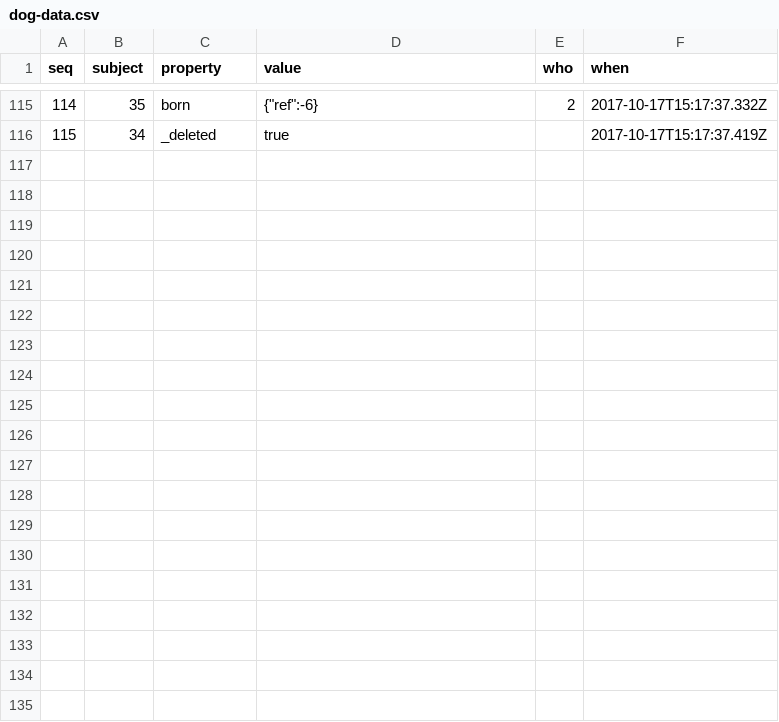
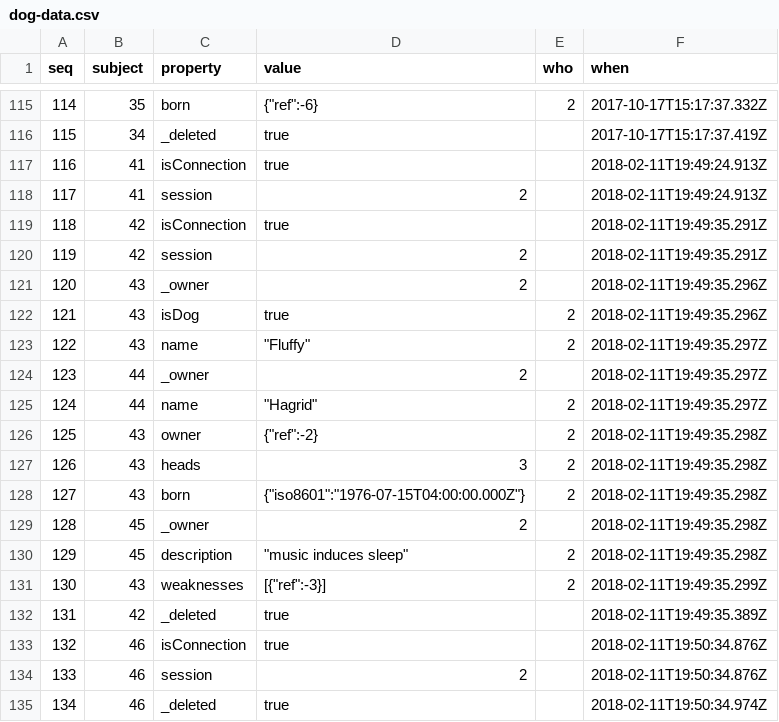
Before and after one commit to sandhawke/datapages, a CSV file: examples/dogs/dog-data.csv, drawn as a sheet; only a part is shown, gaps mark what is left out; the diff covers the shown part only; the diff names each change by its address in the sheet, - before the commit and + after, or states it on an @@ line.

```diff
--- a/examples/dogs/dog-data.csv
+++ b/examples/dogs/dog-data.csv
+row 117: 116 | 41 | isConnection | true |  | 2018-02-11T19:49:24.913Z
+row 118: 117 | 41 | session | 2 |  | 2018-02-11T19:49:24.913Z
+row 119: 118 | 42 | isConnection | true |  | 2018-02-11T19:49:35.291Z
+row 120: 119 | 42 | session | 2 |  | 2018-02-11T19:49:35.291Z
+row 121: 120 | 43 | _owner | 2 |  | 2018-02-11T19:49:35.296Z
+row 122: 121 | 43 | isDog | true | 2 | 2018-02-11T19:49:35.296Z
+row 123: 122 | 43 | name | "Fluffy" | 2 | 2018-02-11T19:49:35.297Z
+row 124: 123 | 44 | _owner | 2 |  | 2018-02-11T19:49:35.297Z
+row 125: 124 | 44 | name | "Hagrid" | 2 | 2018-02-11T19:49:35.297Z
+row 126: 125 | 43 | owner | {"ref":-2} | 2 | 2018-02-11T19:49:35.298Z
+row 127: 126 | 43 | heads | 3 | 2 | 2018-02-11T19:49:35.298Z
+row 128: 127 | 43 | born | {"iso8601":"1976-07-15T04:00:00.000Z"} | 2 | 2018-02-11T19:49:35.298Z
+row 129: 128 | 45 | _owner | 2 |  | 2018-02-11T19:49:35.298Z
+row 130: 129 | 45 | description | "music induces sleep" | 2 | 2018-02-11T19:49:35.298Z
+row 131: 130 | 43 | weaknesses | [{"ref":-3}] | 2 | 2018-02-11T19:49:35.299Z
+row 132: 131 | 42 | _deleted | true |  | 2018-02-11T19:49:35.389Z
+row 133: 132 | 46 | isConnection | true |  | 2018-02-11T19:50:34.876Z
+row 134: 133 | 46 | session | 2 |  | 2018-02-11T19:50:34.876Z
+row 135: 134 | 46 | _deleted | true |  | 2018-02-11T19:50:34.974Z
```
Also changed, not shown: 13 added rows elsewhere in this file, 7 other files.
